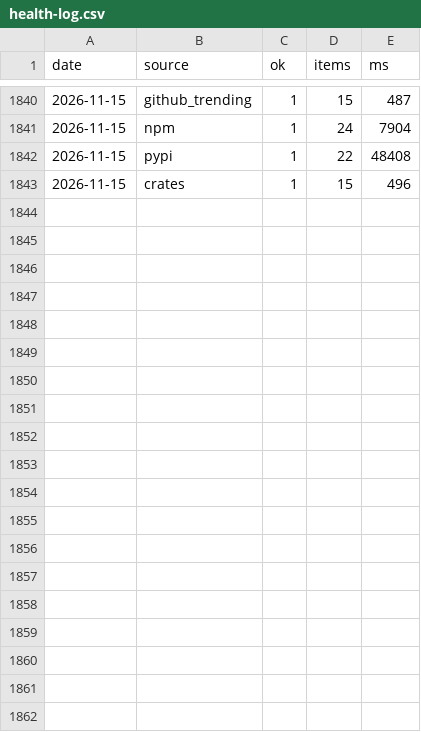
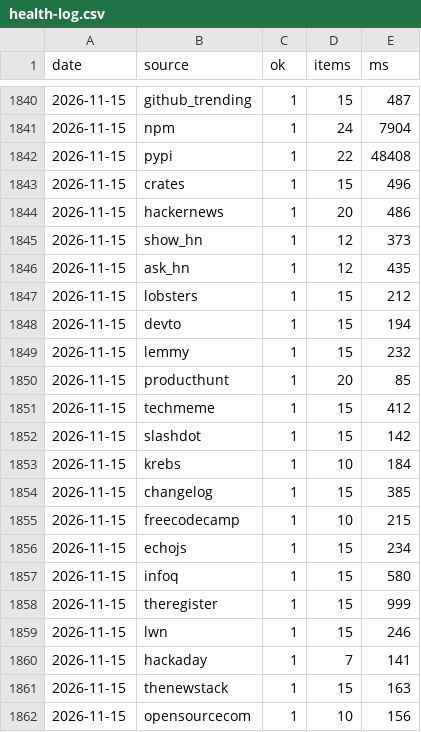
Before and after one commit to zalize-com/trendscope, a CSV file: data/health-log.csv, drawn as a sheet; only a part is shown, gaps mark what is left out; the diff covers the shown part only.

Commit message:
data: daily snapshot 2026-11-15

```diff
--- a/data/health-log.csv
+++ b/data/health-log.csv
@@ -1843 +1843,20 @@ date,source,ok,items,ms
 2026-11-15,crates,1,15,496
+2026-11-15,hackernews,1,20,486
+2026-11-15,show_hn,1,12,373
+2026-11-15,ask_hn,1,12,435
+2026-11-15,lobsters,1,15,212
+2026-11-15,devto,1,15,194
+2026-11-15,lemmy,1,15,232
+2026-11-15,producthunt,1,20,85
+2026-11-15,techmeme,1,15,412
+2026-11-15,slashdot,1,15,142
+2026-11-15,krebs,1,10,184
+2026-11-15,changelog,1,15,385
+2026-11-15,freecodecamp,1,10,215
+2026-11-15,echojs,1,15,234
+2026-11-15,infoq,1,15,580
+2026-11-15,theregister,1,15,999
+2026-11-15,lwn,1,15,246
+2026-11-15,hackaday,1,7,141
+2026-11-15,thenewstack,1,15,163
+2026-11-15,opensourcecom,1,10,156
```
Also changed, not shown: 17 added rows elsewhere in this file, data/daily/2026-11-15.csv, data/hiring-history.csv, 33 other files.
